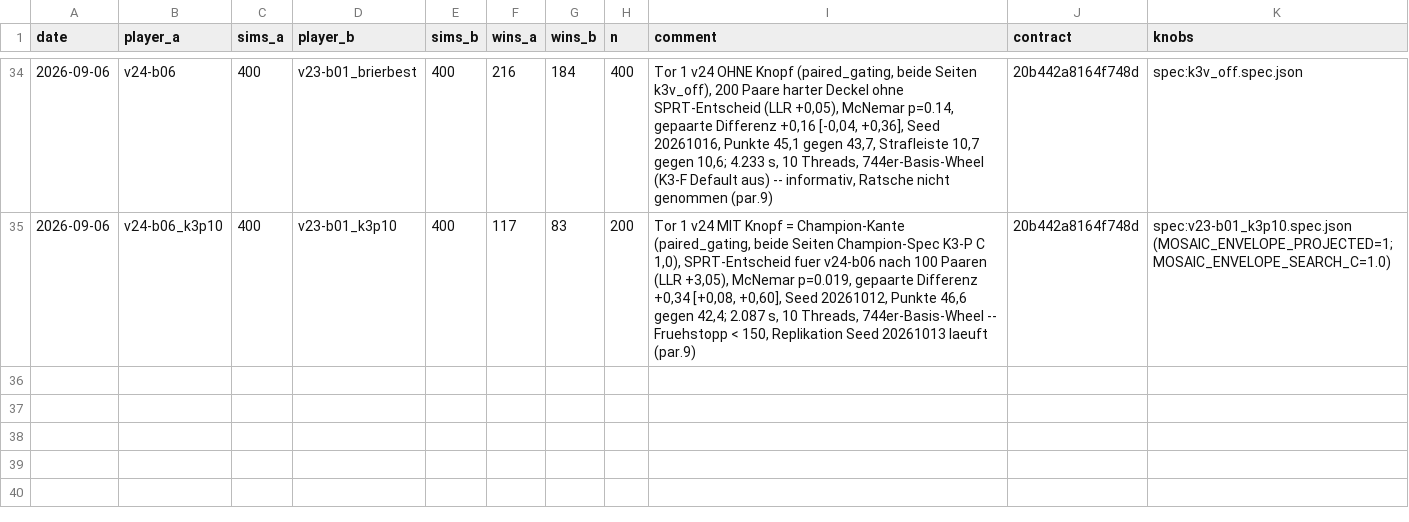
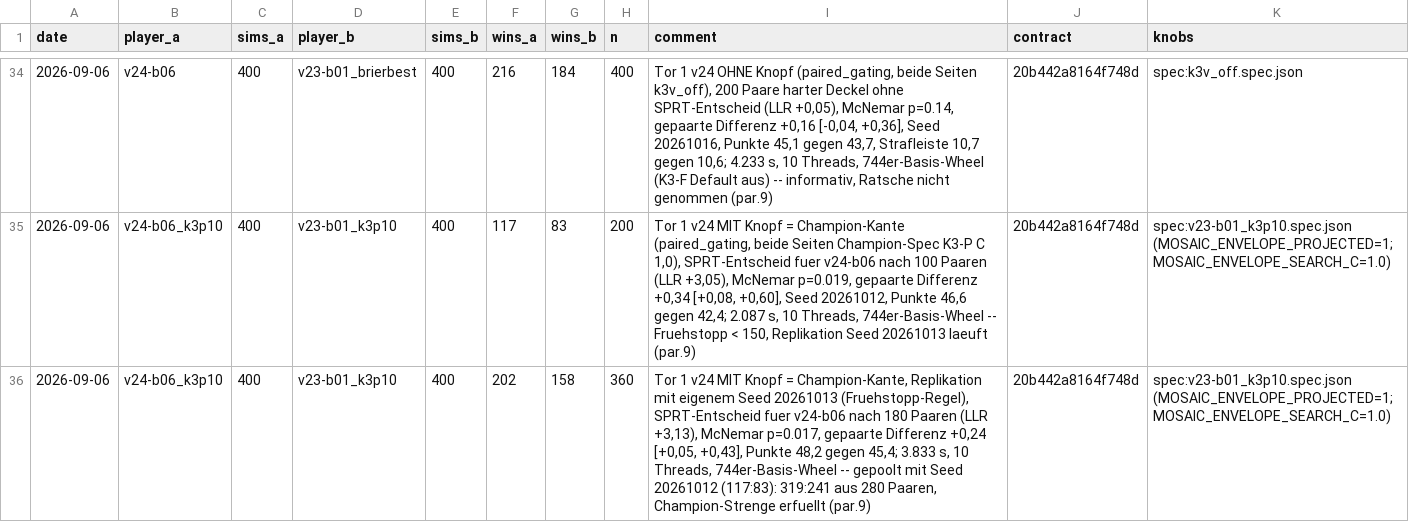
Before and after one commit to artfox1985/mosaic-AI, a CSV file: evaluations/elo_history.csv, drawn as a sheet; only a part is shown, gaps mark what is left out; the diff names each change by its address in the sheet, - before the commit and + after, or states it on an @@ line.

```diff
--- a/evaluations/elo_history.csv
+++ b/evaluations/elo_history.csv
+row 36: 2026-09-06 | v24-b06_k3p10 | 400 | v23-b01_k3p10 | 400 | 202 | 158 | 360 | Tor 1 v24 MIT Knopf = Champion-Kante, Replikation mit eigenem Seed 20261013 (Fruehstopp-Regel), SPRT-Entscheid fuer v24-b06 nach 180 Paaren (LLR +3,13), McNemar p=0.017, gepaarte Differenz +0,24 [+0,05, +0,43], Punkte 48,2 gegen 45,4; 3.833 s, 10 Threads, 744er-Basis-Wheel -- gepoolt mit Seed 20261012 (117:83): 319:241 aus 280 Paaren, Champion-Strenge erfuellt (par.9) | 20b442a8164f748d | spec:v23-b01_k3p10.spec.json (MOSAIC_ENVELOPE_PROJECTED=1;MOSAIC_ENVELOPE_SEARCH_C=1.0)
```
Also changed, not shown: evaluations/arena_trends.csv, 3 other files.
